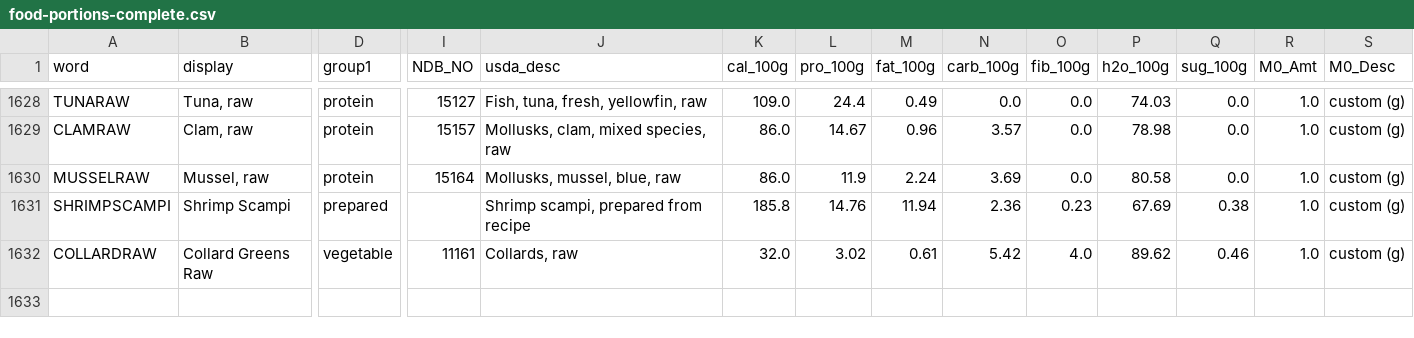
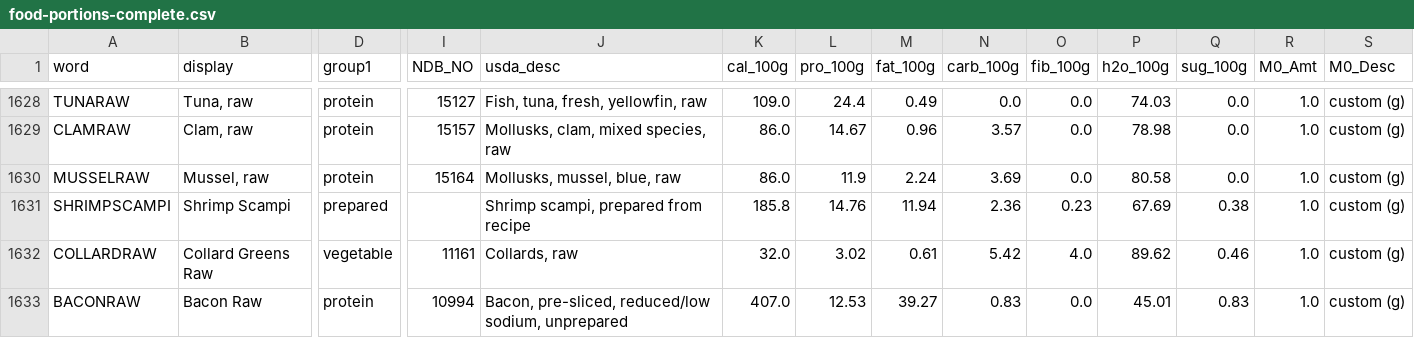
Before and after one commit to tlgeorgemailcom/daily-plate, a CSV file: src/lib/data/food-portions-complete.csv, drawn as a sheet; only a part is shown, gaps mark what is left out; rows hold the shown columns only; the diff names each change by its address in the sheet, - before the commit and + after, or states it on an @@ line.

Commit message:
SIDE_028 fix2: single boiled section; add bacon_raw (NDB 10994) to ledger
- Fix cook_method: simmered → boiled (greens section + recipe level)
- Collapse back to single 'greens' section (boiled, yfw=0.65)
- Keep bacon_cooked_pan_fried; all 9 ingredients in one boiled section
- Instructions: 4 steps (cooks know how to cook bacon)
- New ingredient: bacon_raw (NDB 10994, BACONRAW) added to ledger + all 3 food-portions files + food-portions.ts for future use

```diff
--- a/src/lib/data/food-portions-complete.csv
+++ b/src/lib/data/food-portions-complete.csv
+row 1633: BACONRAW | Bacon Raw | protein | 10994 | Bacon, pre-sliced, reduced/low sodium, unprepared | 407.0 | 12.53 | 39.27 | 0.83 | 0.0 | 45.01 | 0.83 | 1.0 | custom (g)
```
Also changed, not shown: docs/food-portions-complete.csv, food-portions-complete.csv, 8 other files.
